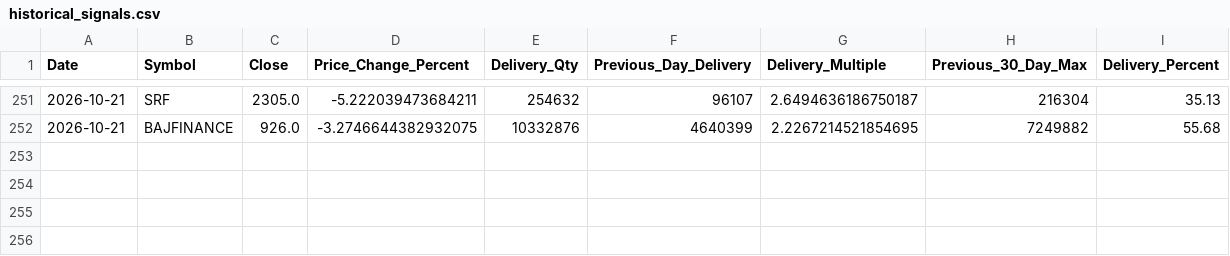
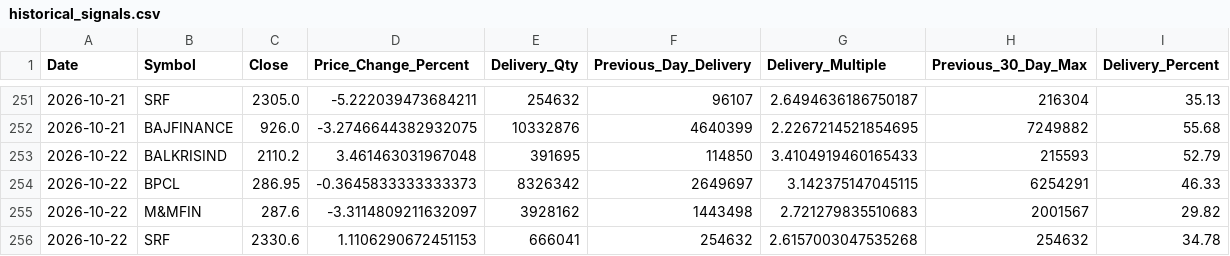
Before and after one commit to ssiva5394-prog/nse-delivery-screener, a CSV file: historical_signals.csv, drawn as a sheet; only a part is shown, gaps mark what is left out.

```diff
--- a/historical_signals.csv
+++ b/historical_signals.csv
@@ -252 +252,5 @@ Date,Symbol,Close,Price_Change_Percent,Delivery_Qty,Previous_Day_Delivery,Delive
 2026-10-21,BAJFINANCE,926.0,-3.2746644382932075,10332876,4640399,2.2267214521854695,7249882,55.68
+2026-10-22,BALKRISIND,2110.2,3.461463031967048,391695,114850,3.4104919460165433,215593,52.79
+2026-10-22,BPCL,286.95,-0.3645833333333373,8326342,2649697,3.142375147045115,6254291,46.33
+2026-10-22,M&MFIN,287.6,-3.3114809211632097,3928162,1443498,2.721279835510683,2001567,29.82
+2026-10-22,SRF,2330.6,1.1106290672451153,666041,254632,2.6157003047535268,254632,34.78
```
Also changed, not shown: signals.csv, 3 other files.
